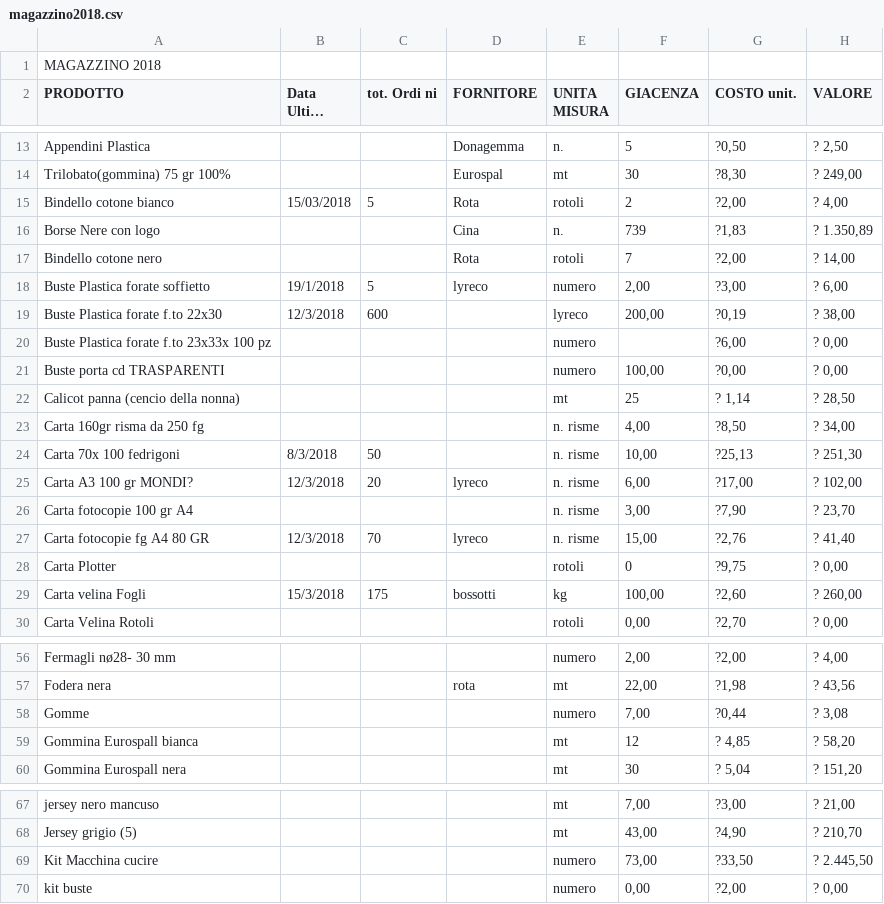
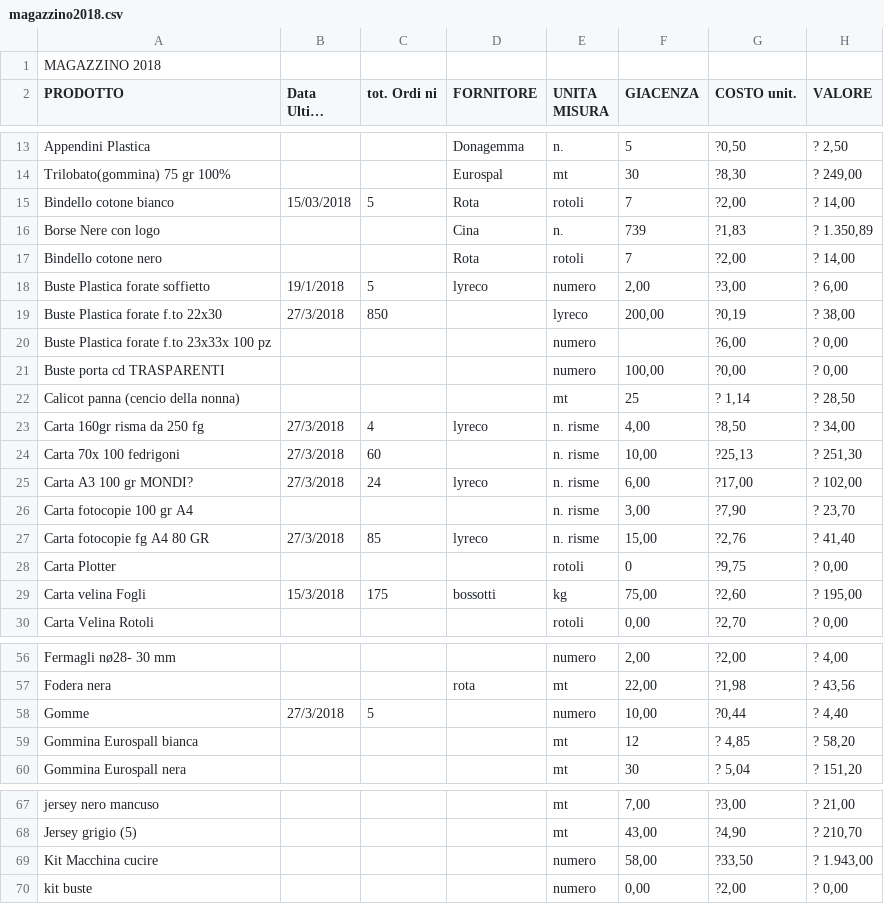
Before and after one commit to magazzino/deposito, a CSV file: magazzino2018.csv, drawn as a sheet; only a part is shown, gaps mark what is left out; long unchanged cells end in …; the diff covers the shown part only; the diff names each change by its address in the sheet, - before the commit and + after, or states it on an @@ line.

```diff
--- a/magazzino2018.csv
+++ b/magazzino2018.csv
-F15 (GIACENZA): 2
+F15 (GIACENZA): 7
-H15 (VALORE): ? 4,00
+H15 (VALORE): ? 14,00
-B19 (Data Ultimo arrivo): 12/3/2018
+B19 (Data Ultimo arrivo): 27/3/2018
-C19 (tot. Ordi ni): 600
+C19 (tot. Ordi ni): 850
-B23 (Data Ultimo arrivo): (empty)
+B23 (Data Ultimo arrivo): 27/3/2018
-C23 (tot. Ordi ni): (empty)
+C23 (tot. Ordi ni): 4
-D23 (FORNITORE): (empty)
+D23 (FORNITORE): lyreco
-B24 (Data Ultimo arrivo): 8/3/2018
+B24 (Data Ultimo arrivo): 27/3/2018
-C24 (tot. Ordi ni): 50
+C24 (tot. Ordi ni): 60
-B25 (Data Ultimo arrivo): 12/3/2018
+B25 (Data Ultimo arrivo): 27/3/2018
-C25 (tot. Ordi ni): 20
+C25 (tot. Ordi ni): 24
-B27 (Data Ultimo arrivo): 12/3/2018
+B27 (Data Ultimo arrivo): 27/3/2018
-C27 (tot. Ordi ni): 70
+C27 (tot. Ordi ni): 85
-F29 (GIACENZA): 100,00
+F29 (GIACENZA): 75,00
-H29 (VALORE): ? 260,00
+H29 (VALORE): ? 195,00
-B58 (Data Ultimo arrivo): (empty)
+B58 (Data Ultimo arrivo): 27/3/2018
-C58 (tot. Ordi ni): (empty)
+C58 (tot. Ordi ni): 5
-F58 (GIACENZA): 7,00
+F58 (GIACENZA): 10,00
-H58 (VALORE): ? 3,08
+H58 (VALORE): ? 4,40
-F69 (GIACENZA): 73,00
+F69 (GIACENZA): 58,00
-H69 (VALORE): ? 2.445,50
+H69 (VALORE): ? 1.943,00
```
Also changed, not shown: 8 edited cells elsewhere in this file, 1 other file.
